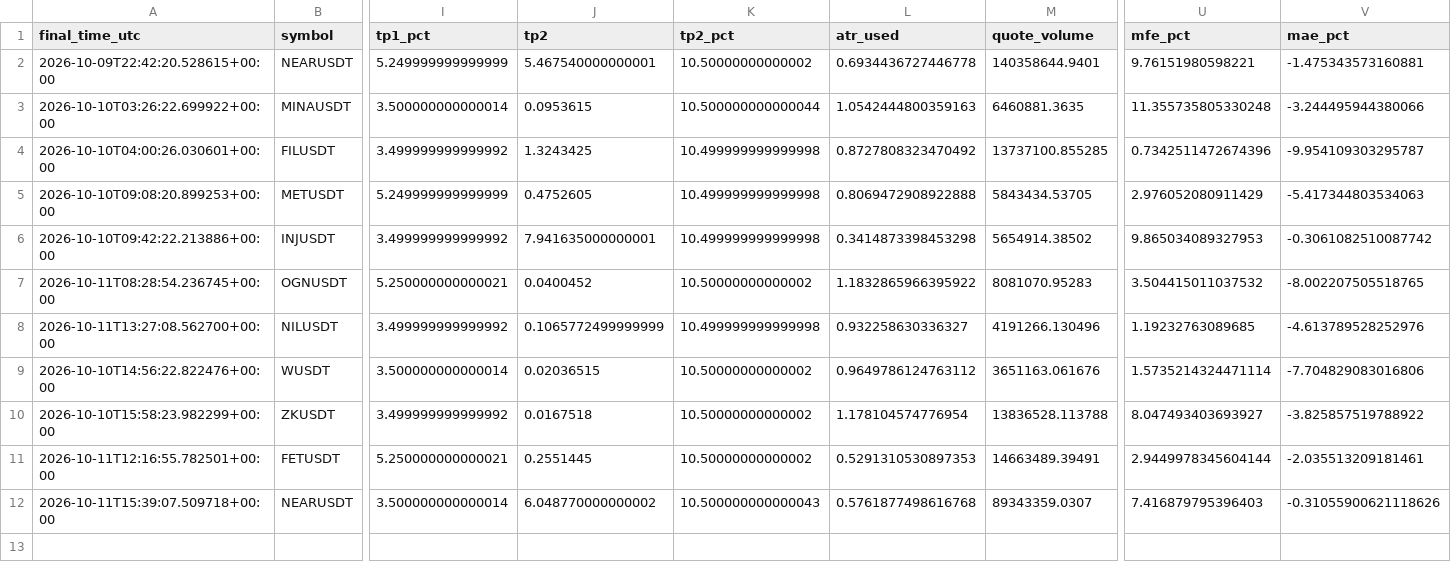
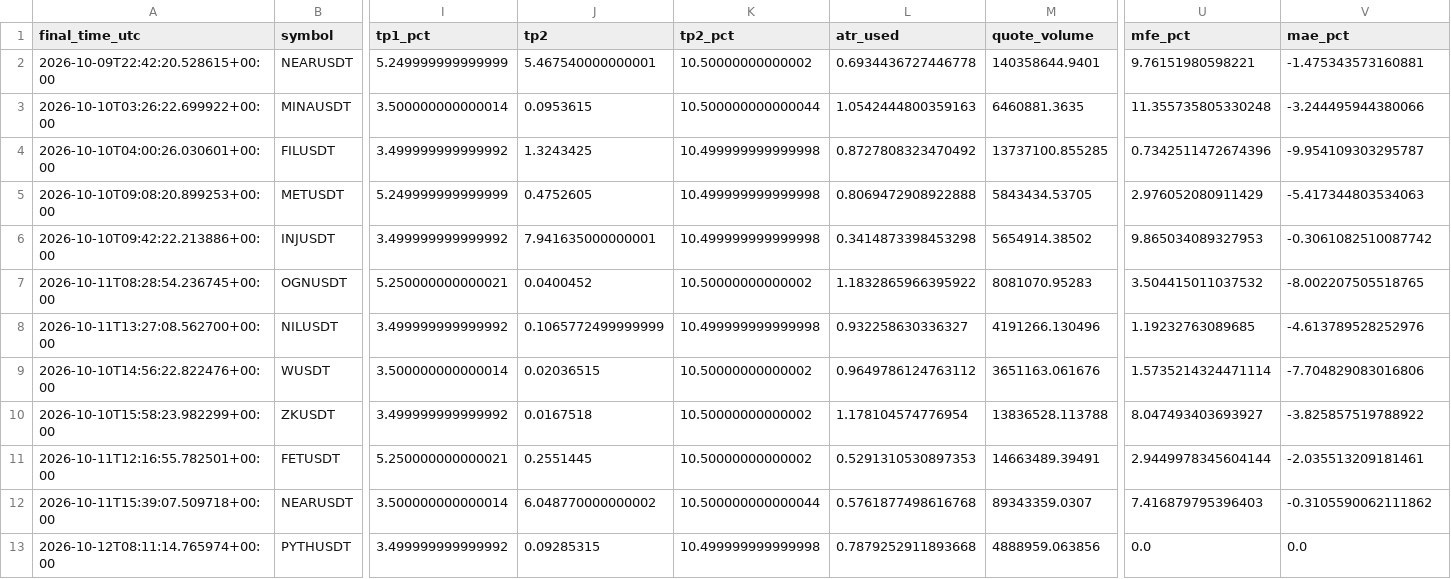
Before and after one commit to islam1977/v3, a CSV file: early_pump_signal_results.csv, drawn as a sheet; only a part is shown, gaps mark what is left out; rows hold the shown columns only; the diff names each change by its address in the sheet, - before the commit and + after, or states it on an @@ line.

```diff
--- a/early_pump_signal_results.csv
+++ b/early_pump_signal_results.csv
-K12 (tp2_pct): 10.500000000000043
+K12 (tp2_pct): 10.500000000000044
-V12 (mae_pct): -0.31055900621118626
+V12 (mae_pct): -0.3105590062111862
+row 13: 2026-10-12T08:11:14.765974+00:00 | PYTHUSDT | 3.499999999999992 | 0.09285315 | 10.499999999999998 | 0.7879252911893668 | 4888959.063856 | 0.0 | 0.0
```
Also changed, not shown: early_watch_log.csv, 2 other files.
